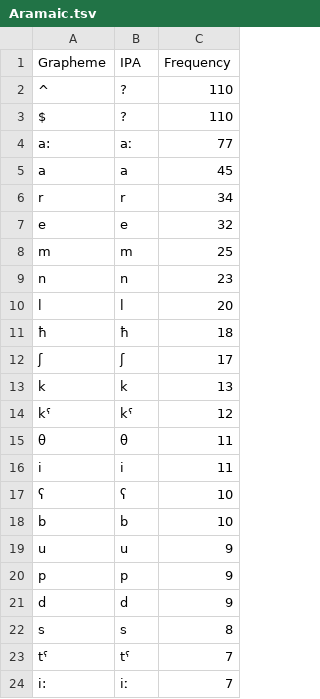
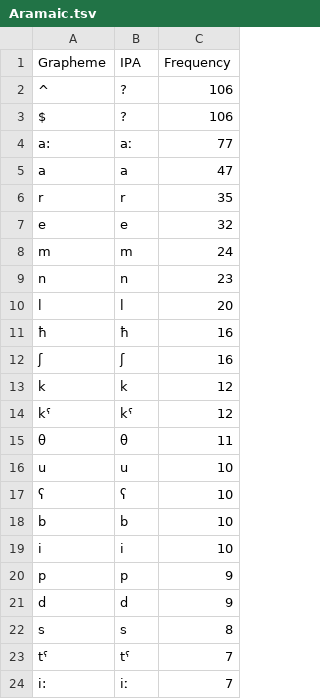
Before and after one commit to lexibank/kitchensemitic, a TSV file: etc/orthography/Aramaic.tsv, drawn as a sheet; only a part is shown; the diff covers the shown part only.

```diff
--- a/etc/orthography/Aramaic.tsv
+++ b/etc/orthography/Aramaic.tsv
@@ -1,20 +1,20 @@
 Grapheme	IPA	Frequency
-^	?	110
-$	?	110
+^	?	106
+$	?	106
 a:	aː	77
-a	a	45
-r	r	34
+a	a	47
+r	r	35
 e	e	32
-m	m	25
+m	m	24
 n	n	23
 l	l	20
-ħ	ħ	18
-ʃ	ʃ	17
-k	k	13
+ħ	ħ	16
+ʃ	ʃ	16
+k	k	12
 kˤ	kˤ	12
 θ	θ	11
-i	i	11
+u	u	10
 ʕ	ʕ	10
 b	b	10
-u	u	9
+i	i	10
 p	p	9
```
Also changed, not shown: 4 added rows, 10 removed rows and 1 edited cell elsewhere in this file, etc/orthography.tsv, etc/orthography/Argobba.tsv, 11 other files.
